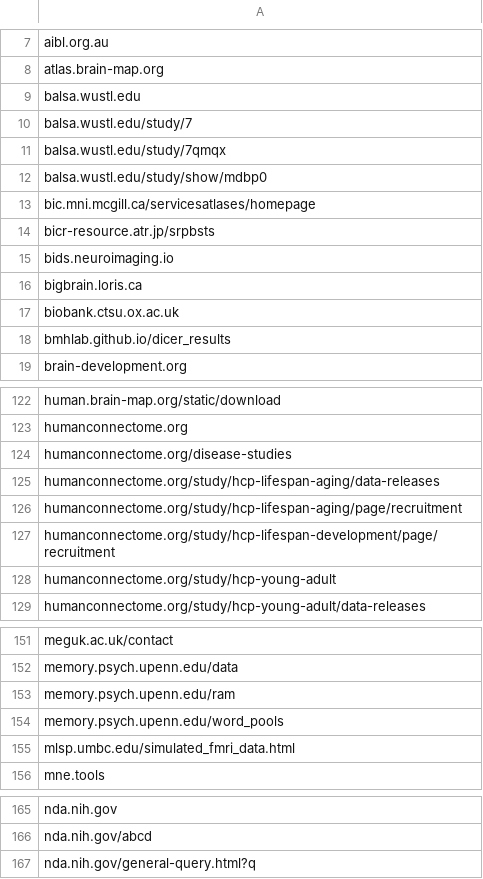
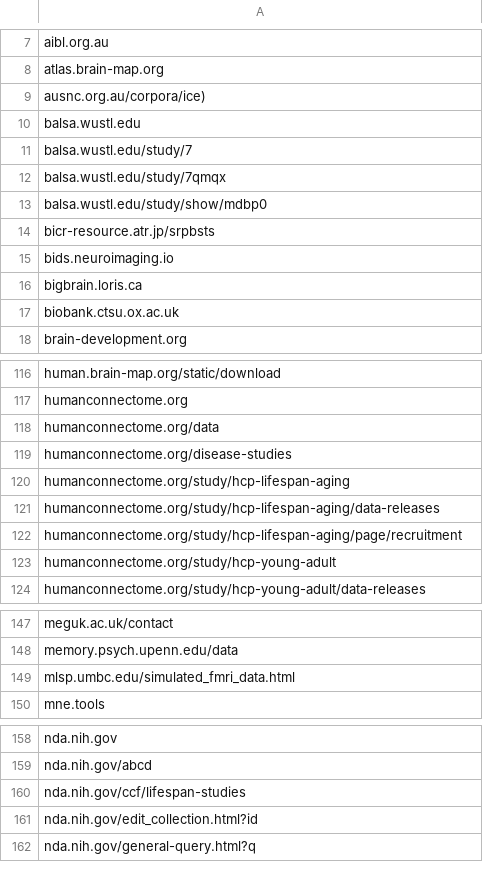
Before and after one commit to phantomloe/Thesis, a CSV file: Data/material_URLs.csv, drawn as a sheet; only a part is shown, gaps mark what is left out; removed rows and columns are numbered as before the commit, all else as after; the diff covers the shown part only; the diff names each change by its address in the sheet, - before the commit and + after, or states it on an @@ line.

```diff
--- a/Data/material_URLs.csv
+++ b/Data/material_URLs.csv
+row 9: ausnc.org.au/corpora/ice)
-row 13: bic.mni.mcgill.ca/servicesatlases/homepage
-row 18: bmhlab.github.io/dicer_results
+row 118: humanconnectome.org/data
+row 120: humanconnectome.org/study/hcp-lifespan-aging
-row 127: humanconnectome.org/study/hcp-lifespan-development/page/recruitment
-row 153: memory.psych.upenn.edu/ram
-row 154: memory.psych.upenn.edu/word_pools
+row 160: nda.nih.gov/ccf/lifespan-studies
+row 161: nda.nih.gov/edit_collection.html?id
```
Also changed, not shown: 1 added row and 11 removed rows elsewhere in this file, Data/URLs_validated.csv, Data/URLs_validated_comments.csv, 29 other files.
